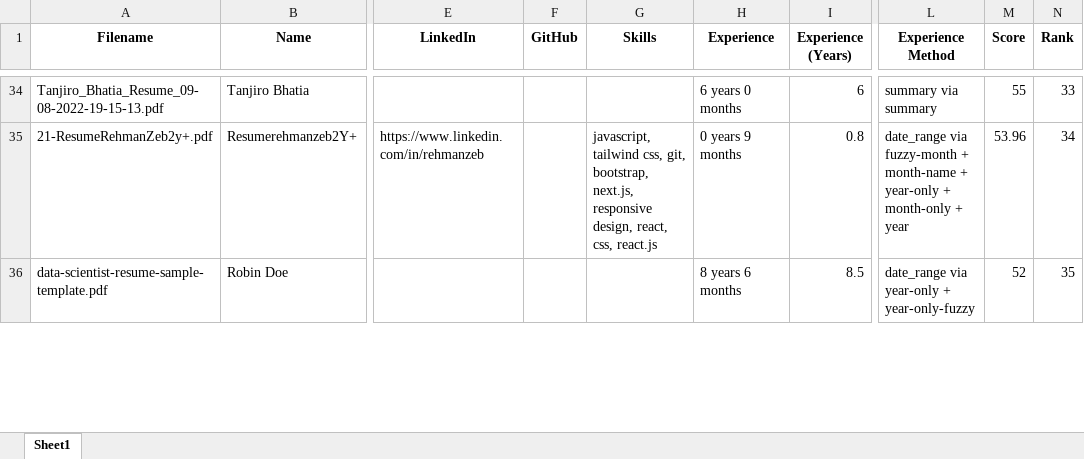
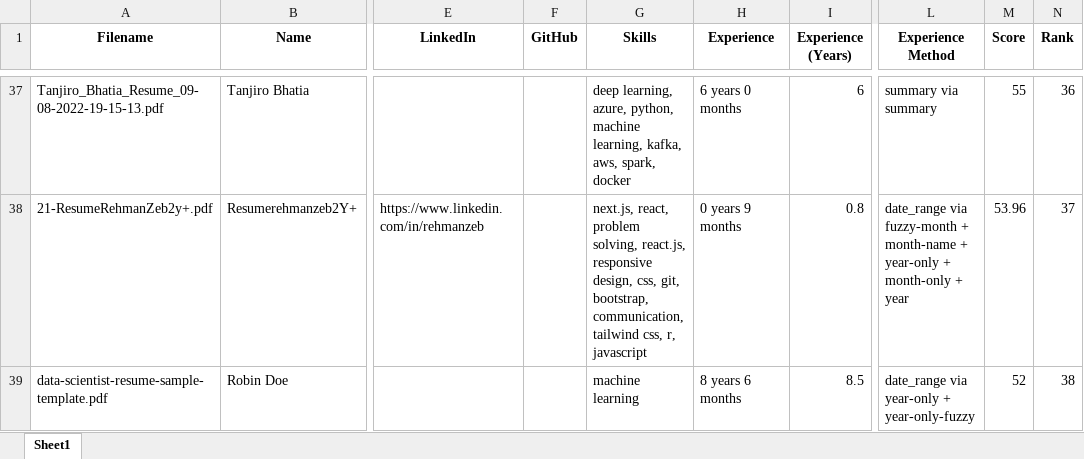
Before and after one commit to maqeel019/ATS, an Excel workbook: output/all_candidates_ranked.xlsx, sheet Sheet1, drawn as a sheet; only a part is shown, gaps mark what is left out; values as stored, in another font and other column widths than the file's, no borders; addresses are those after the commit; the diff covers the shown part only; the diff names each change by its address in the sheet, - before the commit and + after, or states it on an @@ line.

Commit message:
Refactor: Moved config & skill sets to /config, updated imports & paths

```diff
--- a/output/all_candidates_ranked.xlsx (sheet Sheet1)
+++ b/output/all_candidates_ranked.xlsx (sheet Sheet1)
-G37 (Skills): (empty)
+G37 (Skills): deep learning, azure, python, machine learning, kafka, aws, spark, docker
-N37 (Rank): 33
+N37 (Rank): 36
-G38 (Skills): javascript, tailwind css, git, bootstrap, next.js, responsive design, react, css, react.js
+G38 (Skills): next.js, react, problem solving, react.js, responsive design, css, git, bootstrap, communication, tailwind css, r, javascript
-N38 (Rank): 34
+N38 (Rank): 37
-G39 (Skills): (empty)
+G39 (Skills): machine learning
-N39 (Rank): 35
+N39 (Rank): 38
```
Also changed, not shown: 6 added rows, 3 removed rows and 73 edited cells elsewhere in this sheet, output/filtered_candidates.xlsx, 18 other files.
